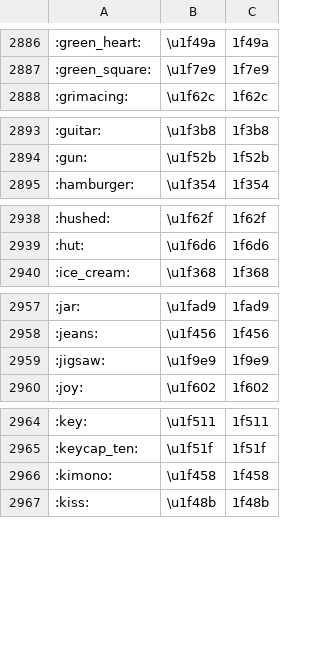
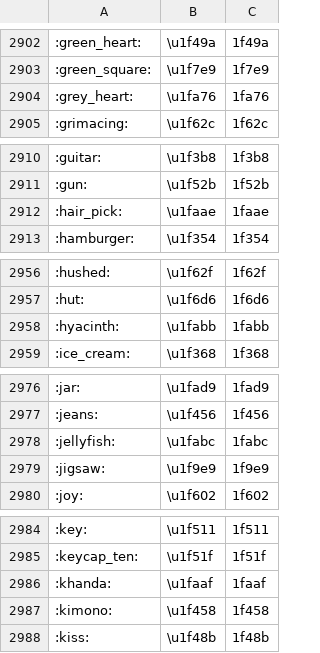
Before and after one commit to joypixels/emoji-toolkit-android, a CSV file: tools/src/main/res/raw/shortcode_replace.csv, drawn as a sheet; only a part is shown, gaps mark what is left out; the diff covers the shown part only; the diff names each change by its address in the sheet, - before the commit and + after, or states it on an @@ line.

```diff
--- a/tools/src/main/res/raw/shortcode_replace.csv
+++ b/tools/src/main/res/raw/shortcode_replace.csv
+row 2904: :grey_heart: | \u1fa76 | 1fa76
+row 2912: :hair_pick: | \u1faae | 1faae
+row 2958: :hyacinth: | \u1fabb | 1fabb
+row 2978: :jellyfish: | \u1fabc | 1fabc
+row 2986: :khanda: | \u1faaf | 1faaf
```
Also changed, not shown: 26 added rows elsewhere in this file, tools/src/main/res/raw/unicode_replace.csv, 4 other files.
